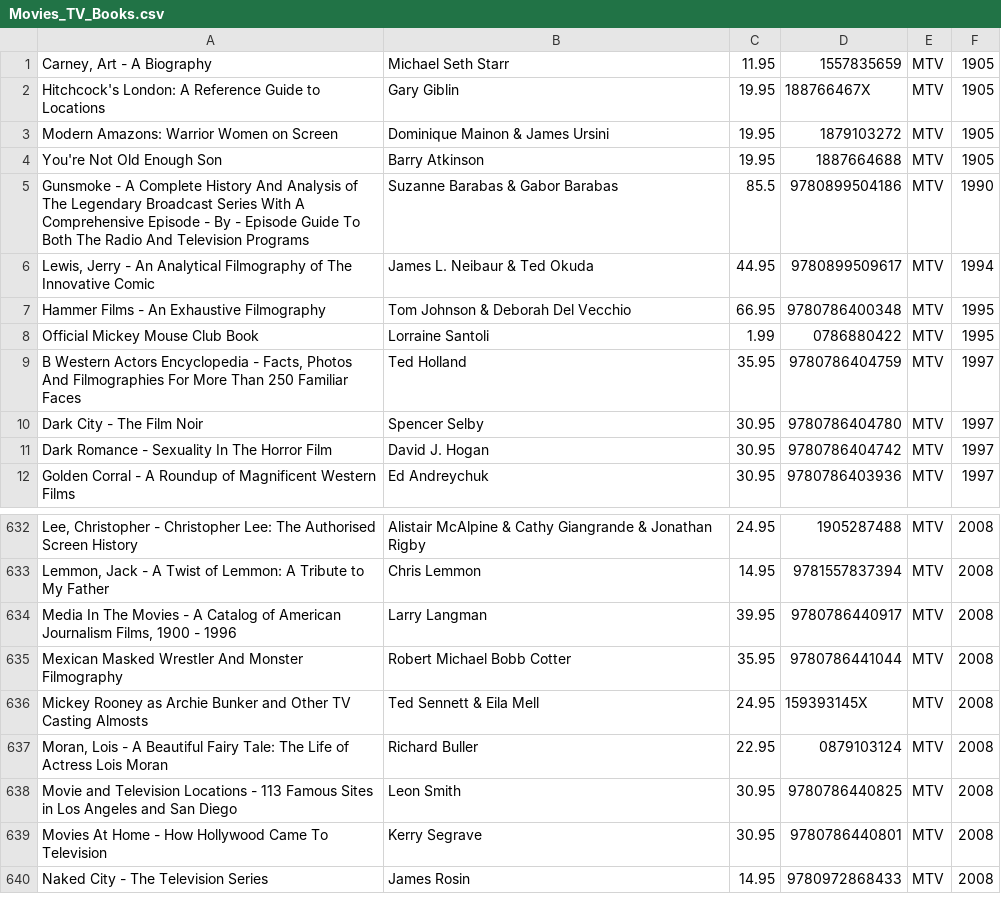
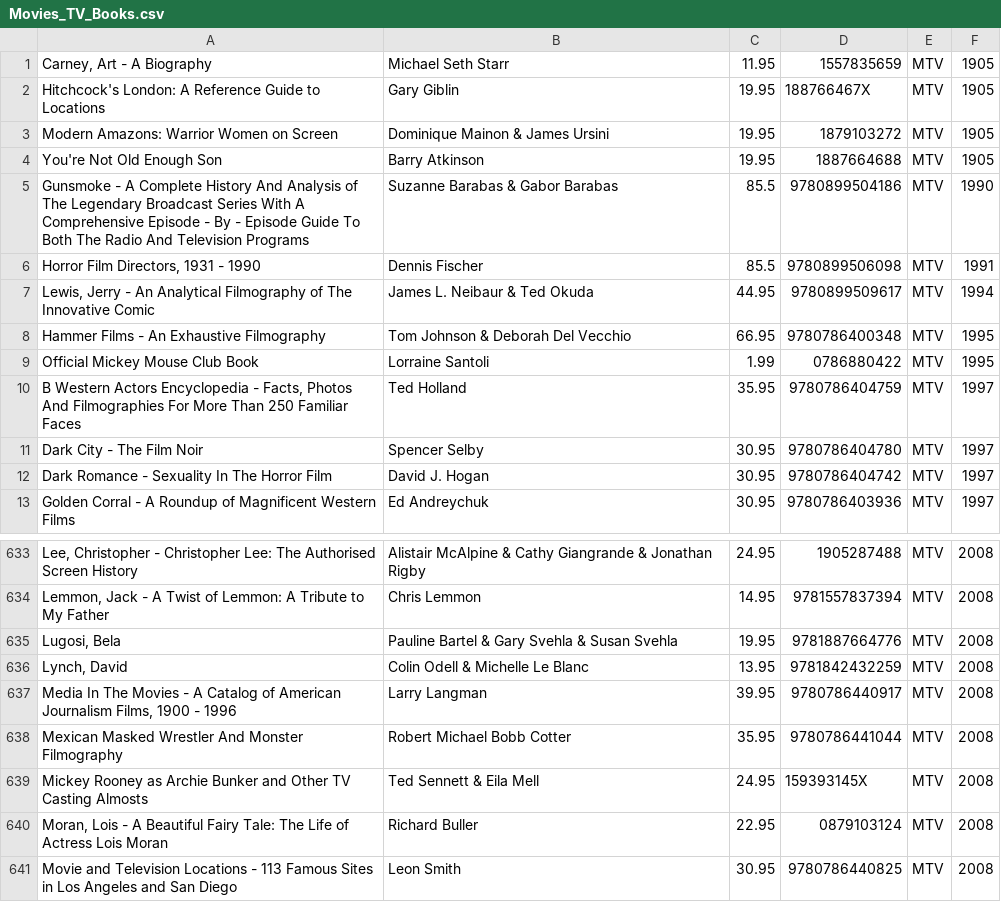
Before and after one commit to PhilLizotte/Comp6481_asg2, a CSV file: out/production/Ass2 Git/part1_output/Movies_TV_Books.csv, drawn as a sheet; only a part is shown, gaps mark what is left out; the shorter side is filled out with more unchanged rows; the diff names each change by its address in the sheet, - before the commit and + after, or states it on an @@ line.

```diff
--- a/out/production/Ass2 Git/part1_output/Movies_TV_Books.csv
+++ b/out/production/Ass2 Git/part1_output/Movies_TV_Books.csv
+row 6: Horror Film Directors, 1931 - 1990 | Dennis Fischer | 85.5 | 9780899506098 | MTV | 1991
+row 635: Lugosi, Bela | Pauline Bartel & Gary Svehla & Susan Svehla | 19.95 | 9781887664776 | MTV | 2008
+row 636: Lynch, David | Colin Odell & Michelle Le Blanc | 13.95 | 9781842432259 | MTV | 2008
```
Also changed, not shown: out/production/Ass2 Git/part1_output/Music_Radio_Books.csv, out/production/Ass2 Git/part1_output/Sports_Sports_Memorabilia.csv, 22 other files.
